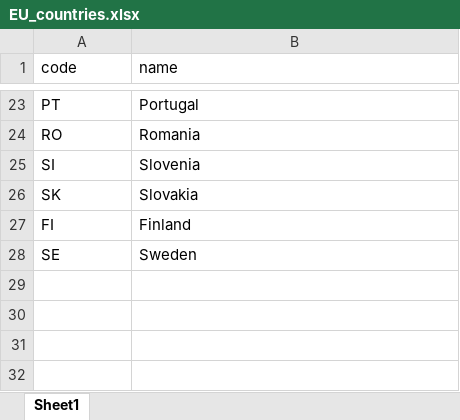
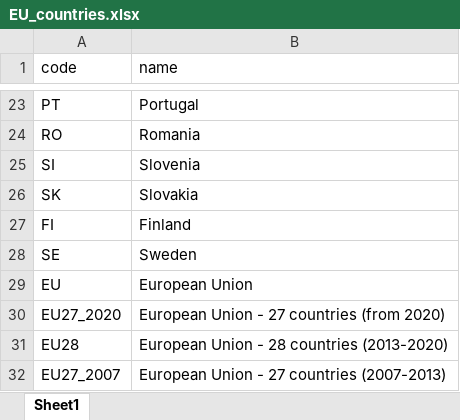
Before and after one commit to francoarenas91/Quality-of-Life-EU, an Excel workbook: dictionaries/EU_countries.xlsx, sheet Sheet1, drawn as a sheet; only a part is shown, gaps mark what is left out; values as stored, in another font and other column widths than the file's, no borders; the diff names each change by its address in the sheet, - before the commit and + after, or states it on an @@ line.

```diff
--- a/dictionaries/EU_countries.xlsx (sheet Sheet1)
+++ b/dictionaries/EU_countries.xlsx (sheet Sheet1)
+row 29: EU | European Union
+row 30: EU27_2020 | European Union - 27 countries (from 2020)
+row 31: EU28 | European Union - 28 countries (2013-2020)
+row 32: EU27_2007 | European Union - 27 countries (2007-2013)
```
Also changed, not shown: loading_statistics.xlsx, 26 other files.
